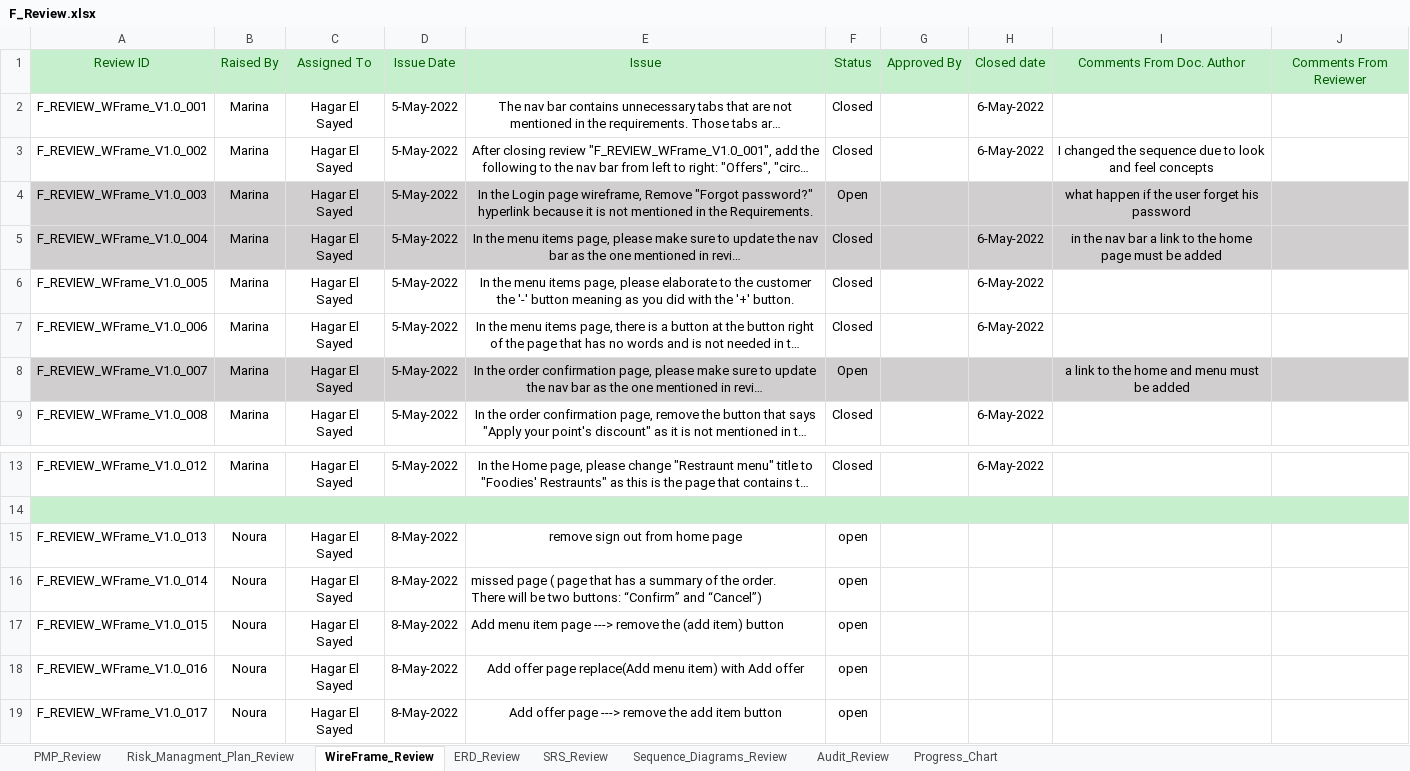
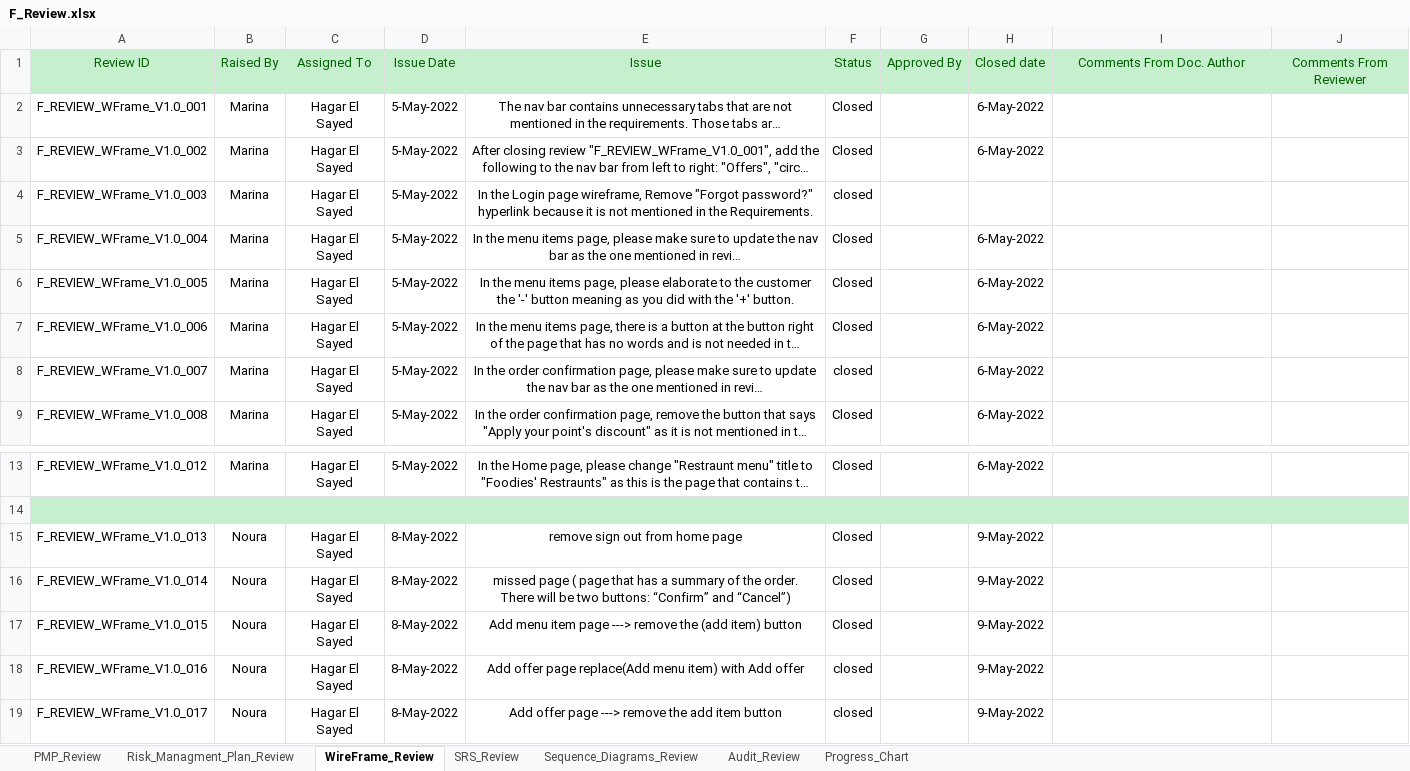
Before and after one commit to Aml-Nasser/QA_Foodies, an Excel workbook: Monitor and Control/F_Review.xlsx, sheet WireFrame_Review, drawn as a sheet; only a part is shown, gaps mark what is left out; long unchanged cells end in …; values as stored, in another font and other column widths than the file's, no borders; conditional formats not drawn; the diff names each change by its address in the sheet, - before the commit and + after, or states it on an @@ line.

Commit message:
closing review fingings

```diff
--- a/Monitor and Control/F_Review.xlsx (sheet WireFrame_Review)
+++ b/Monitor and Control/F_Review.xlsx (sheet WireFrame_Review)
-sheet tab: ERD_Review
-I3: I changed the sequence due to look and feel concepts
+I3: (empty)
-A4:J5 fill: #D0CECE
+A4:J5 fill: none
-F4: Open
+F4: closed
-I4: what happen if the user forget his password
+I4: (empty)
-I5: in the nav bar a link to the home page must be added
+I5: (empty)
-A8:J8 fill: #D0CECE
+A8:J8 fill: none
-F8: Open
+F8: closed
-H8: (empty)
+H8: 6-May-2022
-I8: a link to the home and menu must be added
+I8: (empty)
-F15:F17: open
+F15:F17: Closed
-H15:H19: (empty)
+H15:H19: 9-May-2022
-E16:E17 alignment: left
+E16:E17 alignment: center
-F18:F19: open
+F18:F19: closed
```
Also changed, not shown: sheet Progress_Chart, charts or pictures.
